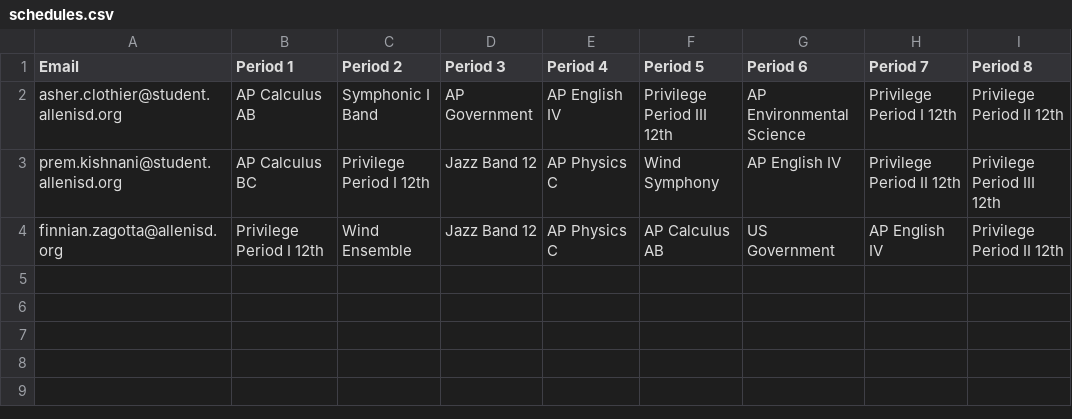
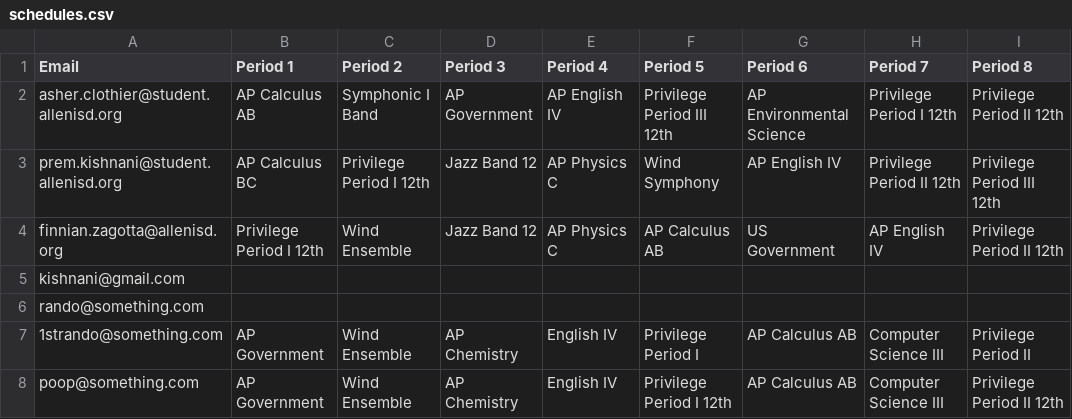
Before and after one commit to prem-kishnani/ISP-Project, a CSV file: Secure Scheduling ISP/schedules.csv, drawn as a sheet.

Commit message:
Secured API, secured password

```diff
--- a/Secure Scheduling ISP/schedules.csv
+++ b/Secure Scheduling ISP/schedules.csv
@@ -4 +4,5 @@ prem.kishnani@student.allenisd.org,AP Calculus BC,Privilege Period I 12th,Jazz B
 finnian.zagotta@allenisd.org,Privilege Period I 12th,Wind Ensemble,Jazz Band 12,AP Physics C,AP Calculus AB,US Government,AP English IV,Privilege Period II 12th
+kishnani@gmail.com,,,,,,,,
+rando@something.com,,,,,,,,
+1strando@something.com,AP Government,Wind Ensemble,AP Chemistry,English IV,Privilege Period I,AP Calculus AB,Computer Science III,Privilege Period II
+poop@something.com,AP Government,Wind Ensemble,AP Chemistry,English IV,Privilege Period I 12th,AP Calculus AB,Computer Science III,Privilege Period II 12th
```
Also changed, not shown: 5 other files.
